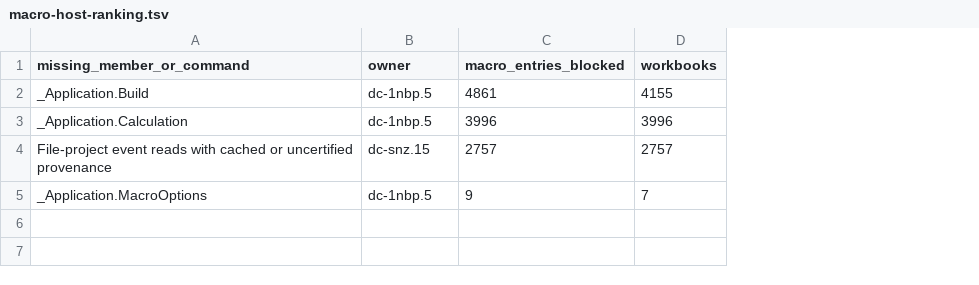
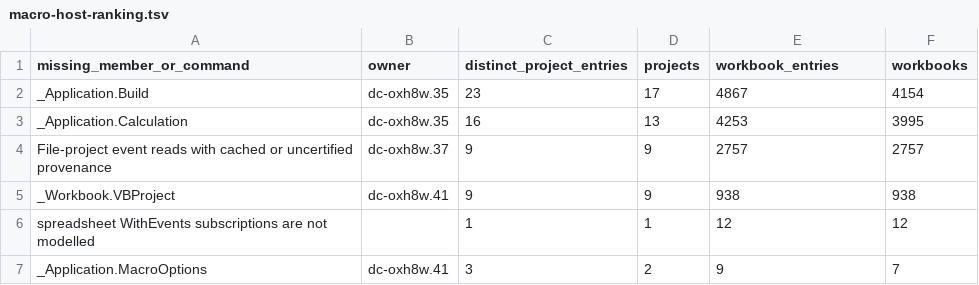
Before and after one commit to DnaCalc/DnaCalc, a TSV file: docs/plan/macro-host-ranking.tsv, drawn as a sheet; addresses are those after the commit; the diff names each change by its address in the sheet, - before the commit and + after, or states it on an @@ line.

```diff
--- a/docs/plan/macro-host-ranking.tsv
+++ b/docs/plan/macro-host-ranking.tsv
+column C (distinct_project_entries), rows 2-4: 23 | 16 | 9; row 7: 3
+column D (projects), rows 2-4: 17 | 13 | 9; row 7: 2
-E1: macro_entries_blocked
+E1: workbook_entries
-B2:B3 (owner): dc-1nbp.5
+B2:B3 (owner): dc-oxh8w.35
-E2 (workbook_entries): 4861
+E2 (workbook_entries): 4867
-F2 (workbooks): 4155
+F2 (workbooks): 4154
-E3 (workbook_entries): 3996
+E3 (workbook_entries): 4253
-F3 (workbooks): 3996
+F3 (workbooks): 3995
-B4 (owner): dc-snz.15
+B4 (owner): dc-oxh8w.37
+row 5: _Workbook.VBProject | dc-oxh8w.41 | 9 | 9 | 938 | 938
+row 6: spreadsheet WithEvents subscriptions are not modelled |  | 1 | 1 | 12 | 12
-B7 (owner): dc-1nbp.5
+B7 (owner): dc-oxh8w.41
```
Also changed, not shown: 1 other file.
